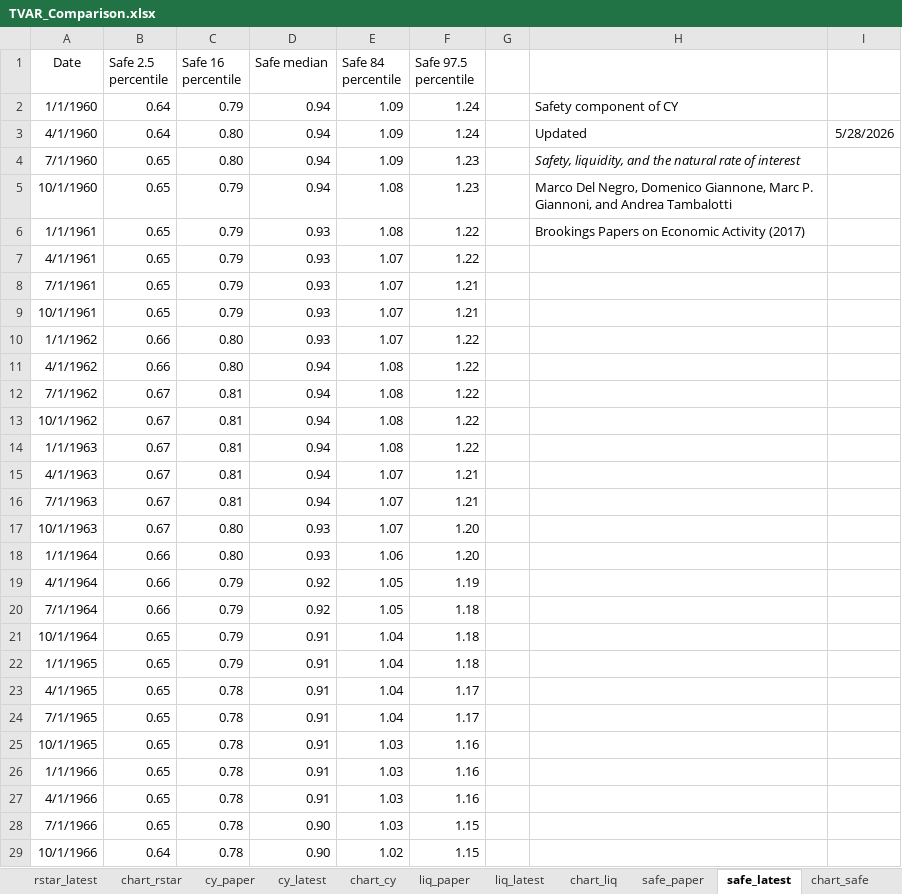
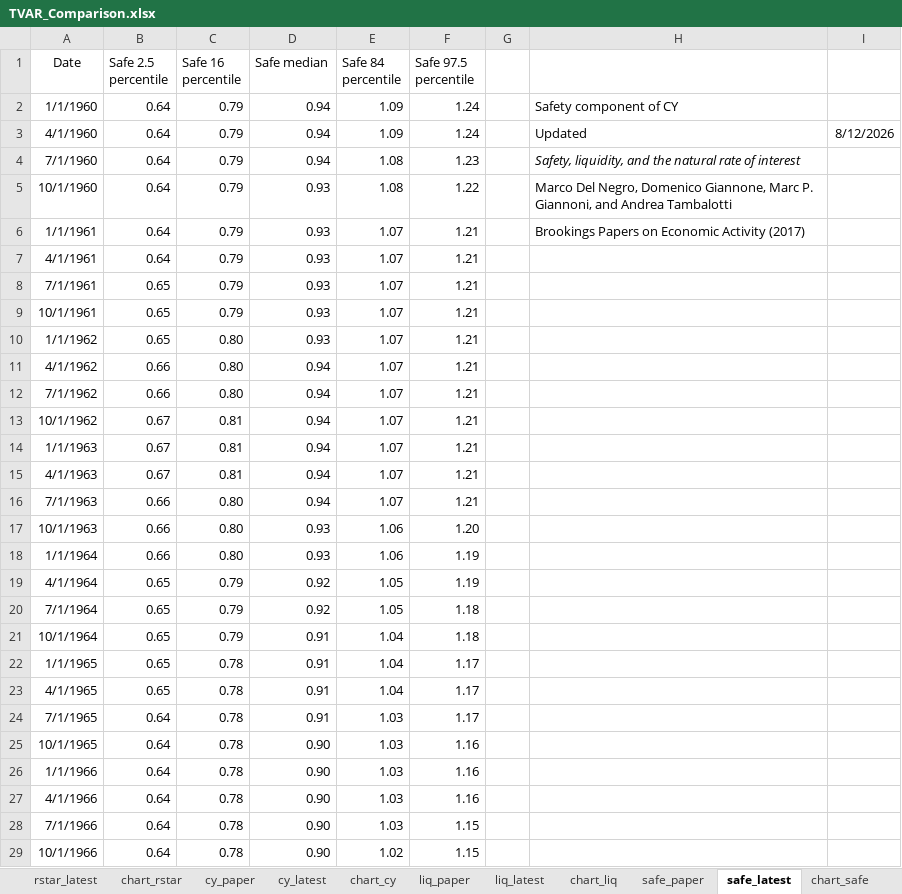
Before and after one commit to FRBNY-DSGE/rstarBrookings2017, an Excel workbook: update/TVAR_Comparison.xlsx, sheet safe_latest, drawn as a sheet; only a part is shown; values as stored, in another font and other column widths than the file's, no borders; the diff covers the shown part only; the diff names each change by its address in the sheet, - before the commit and + after, or states it on an @@ line.

```diff
--- a/update/TVAR_Comparison.xlsx (sheet safe_latest)
+++ b/update/TVAR_Comparison.xlsx (sheet safe_latest)
-C3:C4 (Safe 16 percentile): 0.80
+C3:C4 (Safe 16 percentile): 0.79
-I3: 5/28/2026
+I3: 8/12/2026
-B4:B7 (Safe 2.5 percentile): 0.65
+B4:B7 (Safe 2.5 percentile): 0.64
-E4 (Safe 84 percentile): 1.09
+E4 (Safe 84 percentile): 1.08
-D5 (Safe median): 0.94
+D5 (Safe median): 0.93
-F5 (Safe 97.5 percentile): 1.23
+F5 (Safe 97.5 percentile): 1.22
-E6 (Safe 84 percentile): 1.08
+E6 (Safe 84 percentile): 1.07
-F6:F7 (Safe 97.5 percentile): 1.22
+F6:F7 (Safe 97.5 percentile): 1.21
-B10 (Safe 2.5 percentile): 0.66
+B10 (Safe 2.5 percentile): 0.65
-F10:F14 (Safe 97.5 percentile): 1.22
+F10:F14 (Safe 97.5 percentile): 1.21
-E11:E14 (Safe 84 percentile): 1.08
+E11:E14 (Safe 84 percentile): 1.07
-B12 (Safe 2.5 percentile): 0.67
+B12 (Safe 2.5 percentile): 0.66
-C12 (Safe 16 percentile): 0.81
+C12 (Safe 16 percentile): 0.80
-B16:B17 (Safe 2.5 percentile): 0.67
+B16:B17 (Safe 2.5 percentile): 0.66
-C16 (Safe 16 percentile): 0.81
+C16 (Safe 16 percentile): 0.80
-E17 (Safe 84 percentile): 1.07
+E17 (Safe 84 percentile): 1.06
-F18 (Safe 97.5 percentile): 1.20
+F18 (Safe 97.5 percentile): 1.19
-B19:B20 (Safe 2.5 percentile): 0.66
+B19:B20 (Safe 2.5 percentile): 0.65
-C22 (Safe 16 percentile): 0.79
+C22 (Safe 16 percentile): 0.78
-F22 (Safe 97.5 percentile): 1.18
+F22 (Safe 97.5 percentile): 1.17
-B24:B28 (Safe 2.5 percentile): 0.65
+B24:B28 (Safe 2.5 percentile): 0.64
-E24 (Safe 84 percentile): 1.04
+E24 (Safe 84 percentile): 1.03
-D25:D27 (Safe median): 0.91
+D25:D27 (Safe median): 0.90
```
Also changed, not shown: 3 added rows, 1 removed row and 697 edited cells elsewhere in this sheet, sheet rstar_latest, sheet cy_latest, sheet liq_latest, charts or pictures, update/TVAR_Rstar_Vintages.xlsx.
